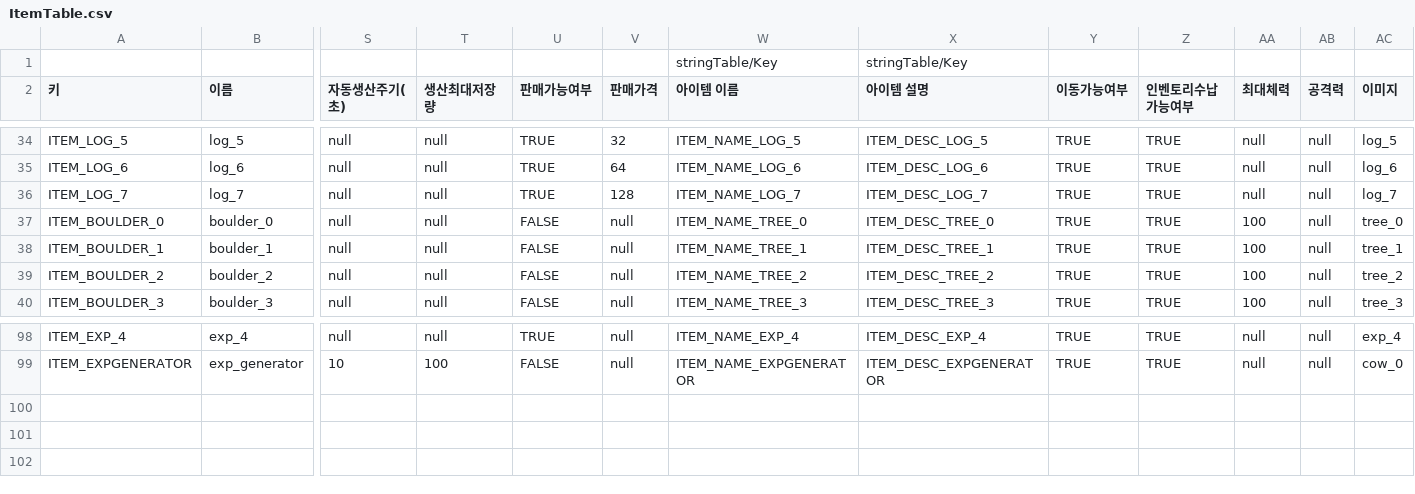
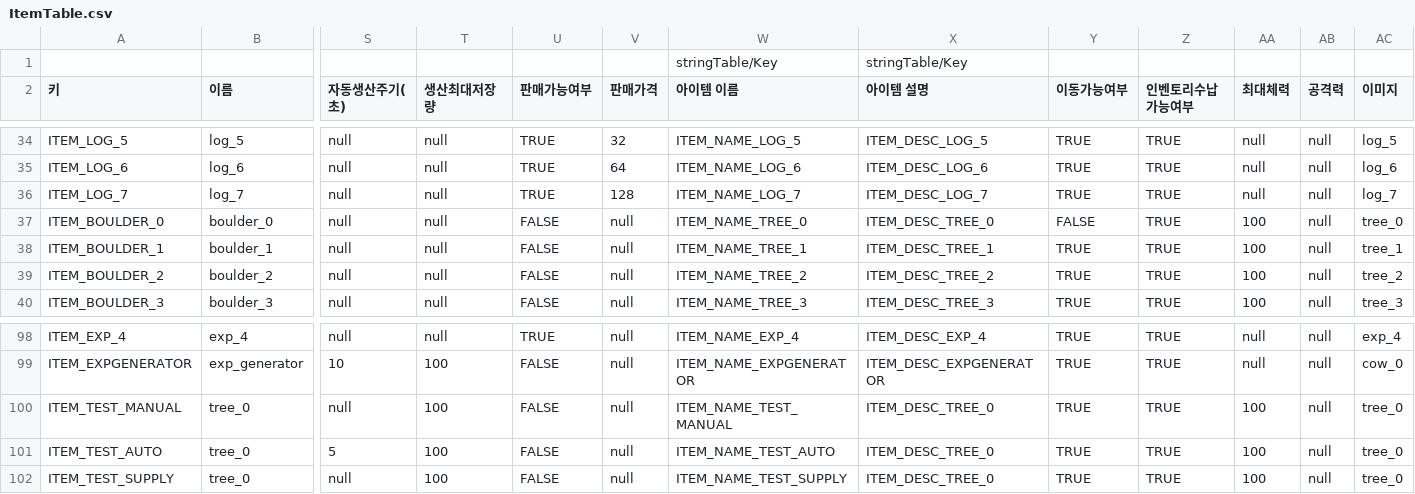
Before and after one commit to illwsion/MergeIsland, a CSV file: Assets/Resources/ItemTable.csv, drawn as a sheet; only a part is shown, gaps mark what is left out; rows hold the shown columns only; the diff names each change by its address in the sheet, - before the commit and + after, or states it on an @@ line.

```diff
--- a/Assets/Resources/ItemTable.csv
+++ b/Assets/Resources/ItemTable.csv
-Y37 (이동가능여부): TRUE
+Y37 (이동가능여부): FALSE
+row 100: ITEM_TEST_MANUAL | tree_0 | null | 100 | FALSE | null | ITEM_NAME_TEST_MANUAL | ITEM_DESC_TREE_0 | TRUE | TRUE | 100 | null | tree_0
+row 101: ITEM_TEST_AUTO | tree_0 | 5 | 100 | FALSE | null | ITEM_NAME_TEST_AUTO | ITEM_DESC_TREE_0 | TRUE | TRUE | 100 | null | tree_0
+row 102: ITEM_TEST_SUPPLY | tree_0 | null | 100 | FALSE | null | ITEM_NAME_TEST_SUPPLY | ITEM_DESC_TREE_0 | TRUE | TRUE | 100 | null | tree_0
```
Also changed, not shown: Assets/Resources/BoardInitialItemTable.csv, Assets/Resources/StringTable.csv, 8 other files.
